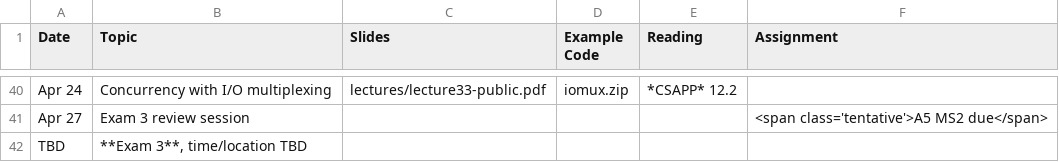
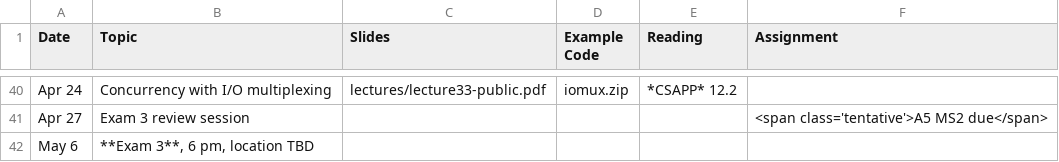
Before and after one commit to jhucsf/spring2026, a CSV file: schedule.csv, drawn as a sheet; only a part is shown, gaps mark what is left out.

Commit message:
correct dates for exams 2 and 3

```diff
--- a/schedule.csv
+++ b/schedule.csv
@@ -41,2 +41,2 @@ Apr 24,"Concurrency with I/O multiplexing",lectures/lecture33-public.pdf,iomux.z
 Apr 27,"Exam 3 review session",,,,"<span class='tentative'>A5 MS2 due</span>"
-TBD,"**Exam 3**, time/location TBD"
+May 6,"**Exam 3**, 6 pm, location TBD"
```
Also changed, not shown: 1 other file.
